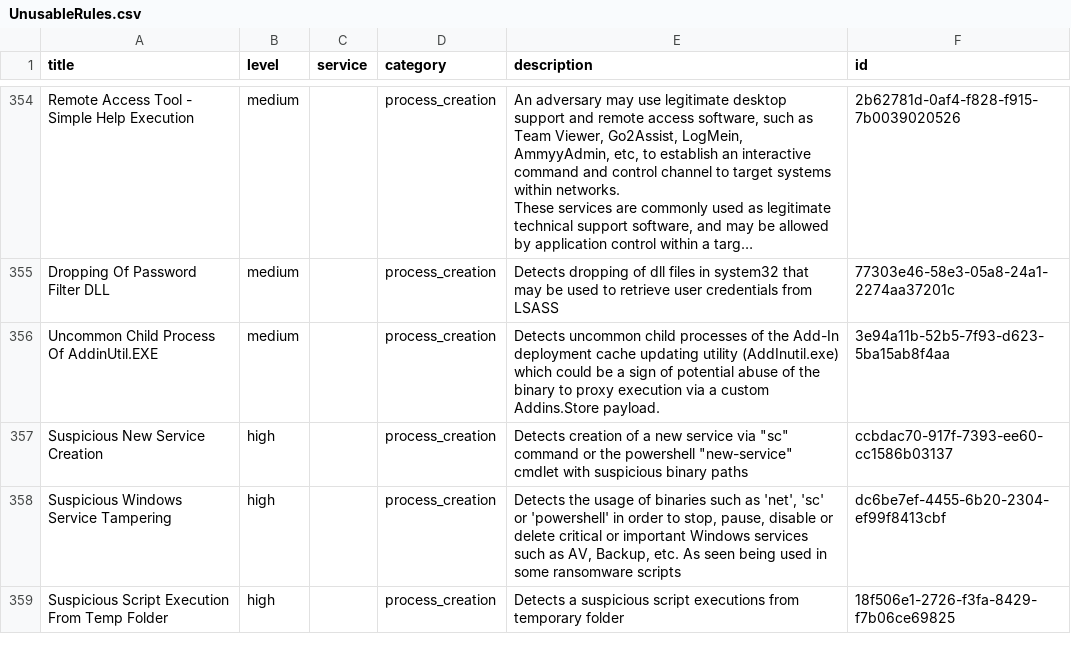
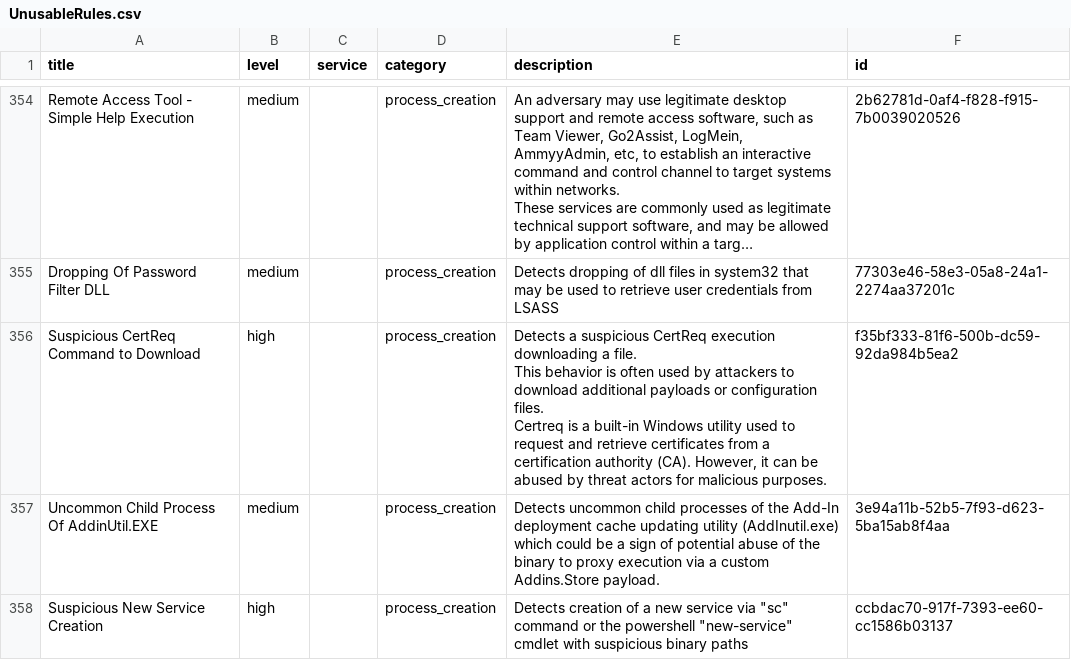
Before and after one commit to Yamato-Security/EventLog-Baseline-Guide, a CSV file: data/Windows_Default/UnusableRules.csv, drawn as a sheet; only a part is shown, gaps mark what is left out; the shorter side is filled out with more unchanged rows; long unchanged cells end in …; ↵ is a line break in a cell; the diff covers the shown part only; the diff names each change by its address in the sheet, - before the commit and + after, or states it on an @@ line.

```diff
--- a/data/Windows_Default/UnusableRules.csv
+++ b/data/Windows_Default/UnusableRules.csv
+row 356: Suspicious CertReq Command to Download | high |  | process_creation | Detects a suspicious CertReq execution downloading a file. ↵ This behavior is often used by attackers to download additional payloads or configuration files. ↵ Certreq is a built-in Windows utility used to request and retrieve certificates from a certification authority (CA). However, it can be abused by threat actors for malicious purposes. | f35bf333-81f6-500b-dc59-92da984b5ea2
```
Also changed, not shown: 7 added rows, 4 removed rows and 4 moved rows elsewhere in this file, data/Windows_Default/UsableRules.csv, data/Windows_Default/WELA-Audit-Result.csv.
